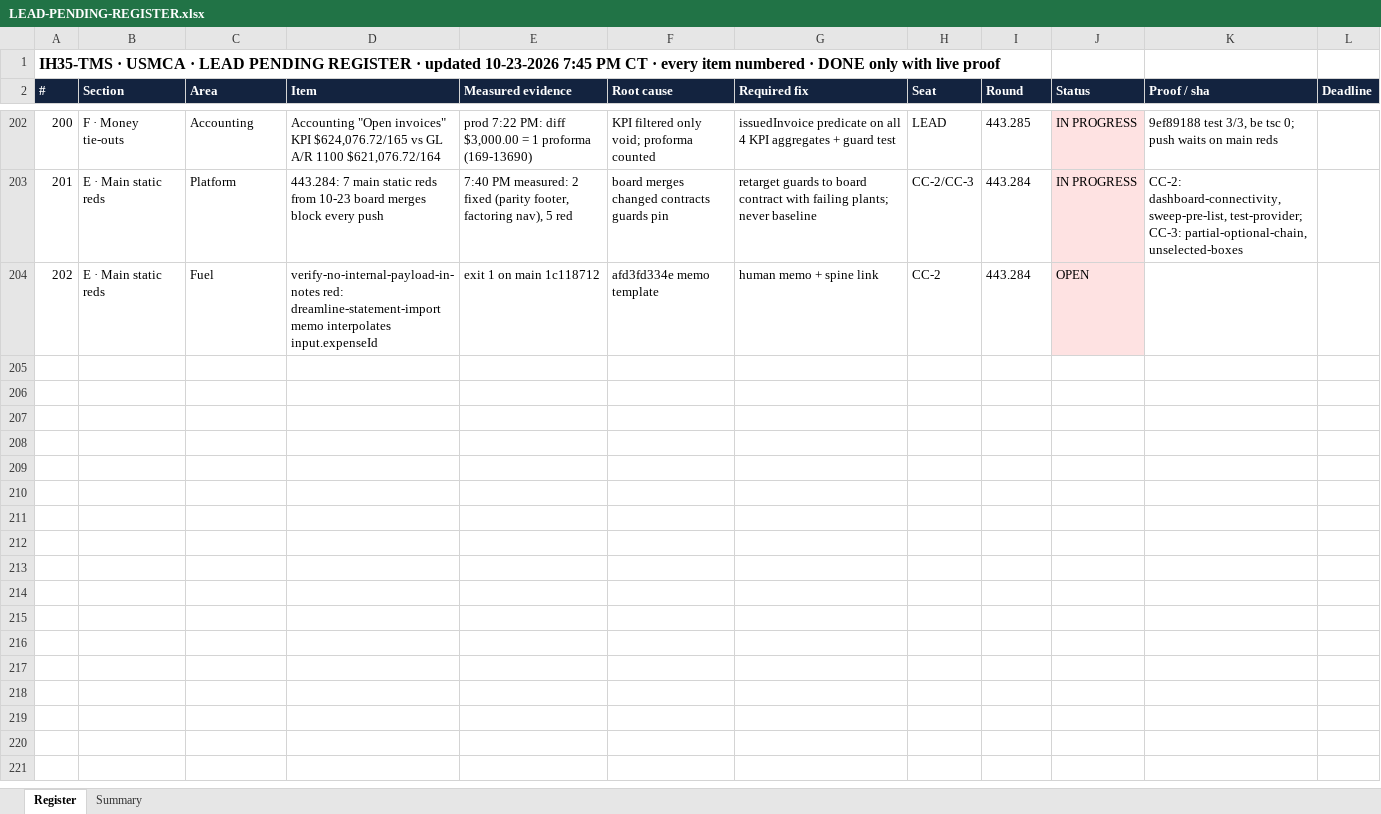
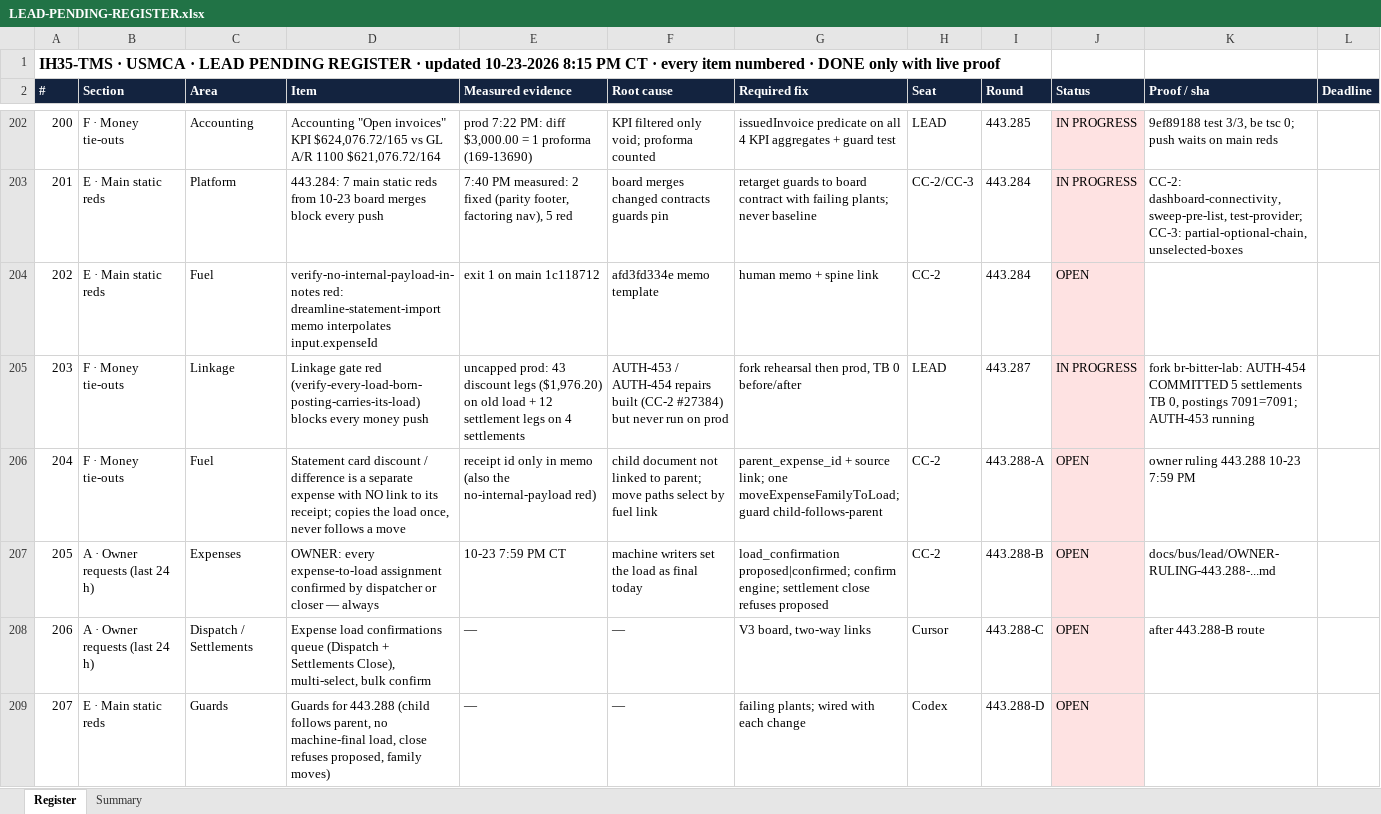
Before and after one commit to tioperfumes07/IH35-TMS, an Excel workbook: docs/bus/lead/LEAD-PENDING-REGISTER.xlsx, sheet Register, drawn as a sheet; only a part is shown, gaps mark what is left out; values as stored, in another font and other column widths than the file's, no borders; the diff names each change by its address in the sheet, - before the commit and + after, or states it on an @@ line.

```diff
--- a/docs/bus/lead/LEAD-PENDING-REGISTER.xlsx (sheet Register)
+++ b/docs/bus/lead/LEAD-PENDING-REGISTER.xlsx (sheet Register)
@@ column A (#) renumbered in row 1 @@
+row 205: 203 | F · Money tie-outs | Linkage | Linkage gate red (verify-every-load-born-posting-carries-its-load) blocks every money push | uncapped prod: 43 discount legs ($1,976.20) on old load + 12 settlement legs on 4 settlements | AUTH-453 / AUTH-454 repairs built (CC-2 #27384) but never run on prod | fork rehearsal then prod, TB 0 before/after | LEAD | 443.287 | IN PROGRESS | fork br-bitter-lab: AUTH-454 COMMITTED 5 settlements TB 0, postings 7091=7091; AUTH-453 running
+row 206: 204 | F · Money tie-outs | Fuel | Statement card discount / difference is a separate expense with NO link to its receipt; copies the load once, never follows a move | receipt id only in memo (also the no-internal-payload red) | child document not linked to parent; move paths select by fuel link | parent_expense_id + source link; one moveExpenseFamilyToLoad; guard child-follows-parent | CC-2 | 443.288-A | OPEN | owner ruling 443.288 10-23 7:59 PM
+row 207: 205 | A · Owner requests (last 24 h) | Expenses | OWNER: every expense-to-load assignment confirmed by dispatcher or closer — always | 10-23 7:59 PM CT | machine writers set the load as final today | load_confirmation proposed|confirmed; confirm engine; settlement close refuses proposed | CC-2 | 443.288-B | OPEN | docs/bus/lead/OWNER-RULING-443.288-...md
+row 208: 206 | A · Owner requests (last 24 h) | Dispatch / Settlements | Expense load confirmations queue (Dispatch + Settlements Close), multi-select, bulk confirm | — | — | V3 board, two-way links | Cursor | 443.288-C | OPEN | after 443.288-B route
+row 209: 207 | E · Main static reds | Guards | Guards for 443.288 (child follows parent, no machine-final load, close refuses proposed, family moves) | — | — | failing plants; wired with each change | Codex | 443.288-D | OPEN
```
Also changed, not shown: 2 other files.
